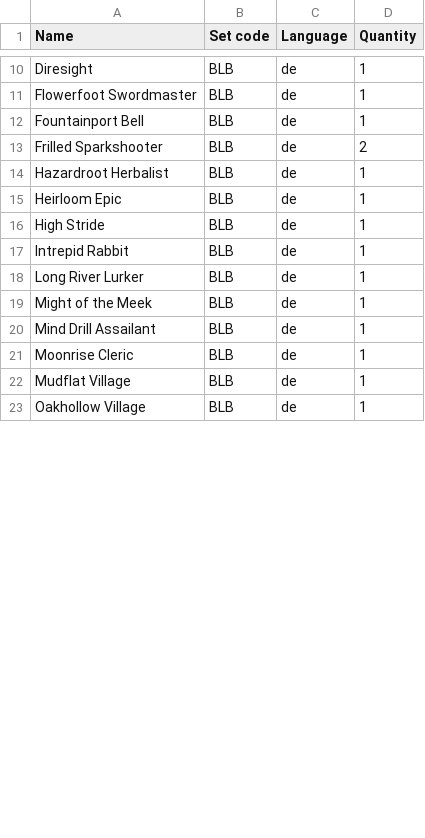
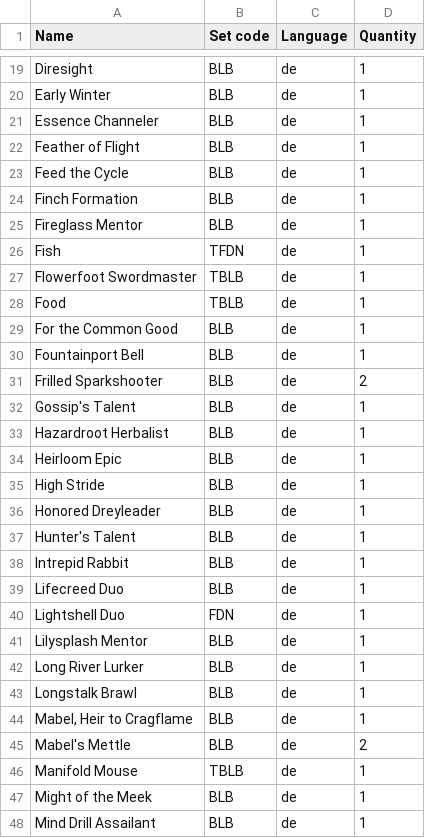
Before and after one commit to Juvinhel/Magic-the-Gathering, a CSV file: Collections/Bloomburrow.csv, drawn as a sheet; only a part is shown, gaps mark what is left out; the shorter side is filled out with more unchanged rows; addresses are those after the commit; the diff covers the shown part only; the diff names each change by its address in the sheet, - before the commit and + after, or states it on an @@ line.

```diff
--- a/Collections/Bloomburrow.csv
+++ b/Collections/Bloomburrow.csv
+row 20: Early Winter | BLB | de | 1
+row 21: Essence Channeler | BLB | de | 1
+row 22: Feather of Flight | BLB | de | 1
+row 23: Feed the Cycle | BLB | de | 1
+row 24: Finch Formation | BLB | de | 1
+row 25: Fireglass Mentor | BLB | de | 1
+row 26: Fish | TFDN | de | 1
-B27 (Set code): BLB
+B27 (Set code): TBLB
+row 28: Food | TBLB | de | 1
+row 29: For the Common Good | BLB | de | 1
+row 32: Gossip's Talent | BLB | de | 1
+row 36: Honored Dreyleader | BLB | de | 1
+row 37: Hunter's Talent | BLB | de | 1
+row 39: Lifecreed Duo | BLB | de | 1
+row 40: Lightshell Duo | FDN | de | 1
+row 41: Lilysplash Mentor | BLB | de | 1
+row 43: Longstalk Brawl | BLB | de | 1
+row 44: Mabel, Heir to Cragflame | BLB | de | 1
+row 45: Mabel's Mettle | BLB | de | 2
+row 46: Manifold Mouse | TBLB | de | 1
```
Also changed, not shown: 24 added rows and 10 edited cells elsewhere in this file, Collections/Abenteuer in den Forgotten Realms.csv, Collections/Additional.csv, 10 other files.
